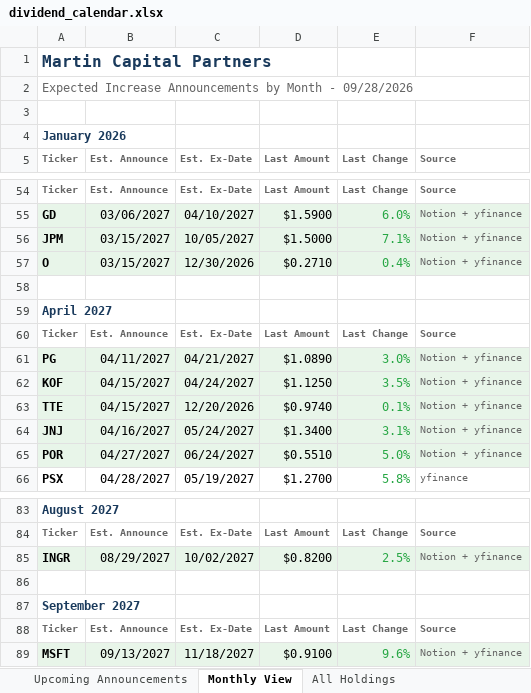
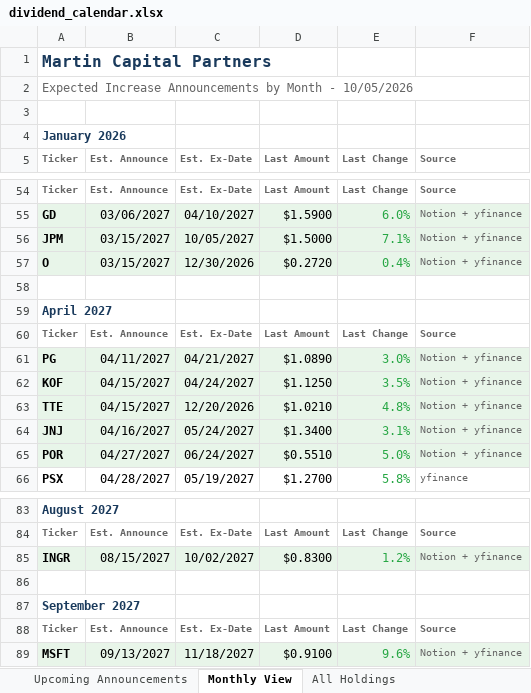
Before and after one commit to ryansadair/mcp-dashboard, an Excel workbook: data/dividend_calendar.xlsx, sheet Monthly View, drawn as a sheet; only a part is shown, gaps mark what is left out; values as stored, in another font and other column widths than the file's, no borders; the diff names each change by its address in the sheet, - before the commit and + after, or states it on an @@ line.

```diff
--- a/data/dividend_calendar.xlsx (sheet Monthly View)
+++ b/data/dividend_calendar.xlsx (sheet Monthly View)
-A2 (Ticker): …Month - 09/28/2026
+A2 (Ticker): …Month - 10/05/2026
-D57 (Last Amount): $0.2710
+D57 (Last Amount): $0.2720
-D63 (Last Amount): $0.9740
+D63 (Last Amount): $1.0210
-E63 (Last Change): 0.1%
+E63 (Last Change): 4.8%
-B85 (Est. Announce): 08/29/2027
+B85 (Est. Announce): 08/15/2027
-D85 (Last Amount): $0.8200
+D85 (Last Amount): $0.8300
-E85 (Last Change): 2.5%
+E85 (Last Change): 1.2%
```
Also changed, not shown: sheet Upcoming Announcements, sheet All Holdings.
